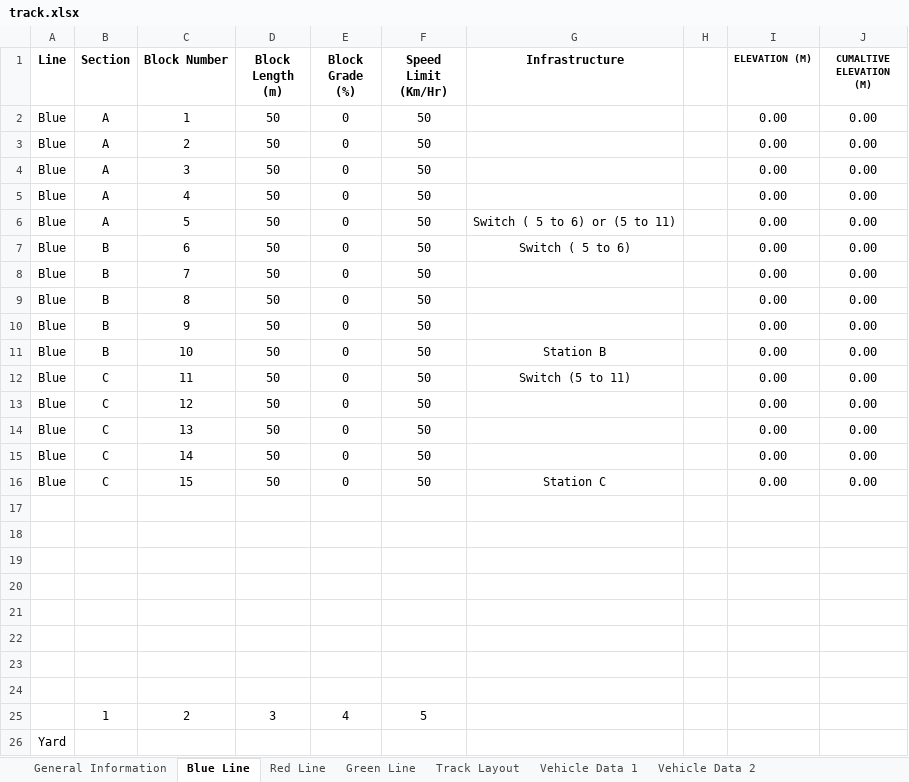
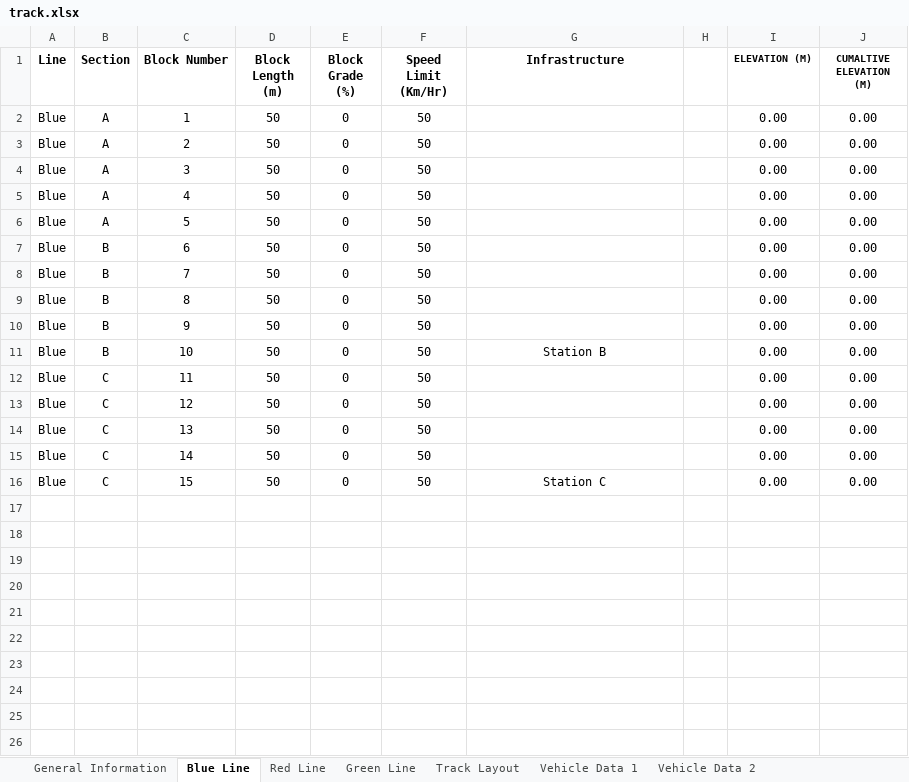
Before and after one commit to dth-38/ECE1140, an Excel workbook: TrackModelV2/track.xlsx, sheet Blue Line, drawn as a sheet; values as stored, in another font and other column widths than the file's, no borders; charts and pictures not drawn; the diff names each change by its address in the sheet, - before the commit and + after, or states it on an @@ line.

Commit message:
track model opens in main but gui is scuffed

```diff
--- a/TrackModelV2/track.xlsx (sheet Blue Line)
+++ b/TrackModelV2/track.xlsx (sheet Blue Line)
-G6 (Infrastructure): Switch ( 5 to 6) or (5 to 11)
+G6 (Infrastructure): (empty)
-G7 (Infrastructure): Switch ( 5 to 6)
+G7 (Infrastructure): (empty)
-G12 (Infrastructure): Switch (5 to 11)
+G12 (Infrastructure): (empty)
-row 17: (empty)
-row 18: (empty)
-row 19: (empty)
-row 20: (empty)
-row 21: (empty)
-row 22: (empty)
-row 23: (empty)
-row 24: (empty)
-row 25:  | 1 | 2 | 3 | 4 | 5
-row 26: Yard
```
Also changed, not shown: sheet Red Line, charts or pictures, 7 other files.
